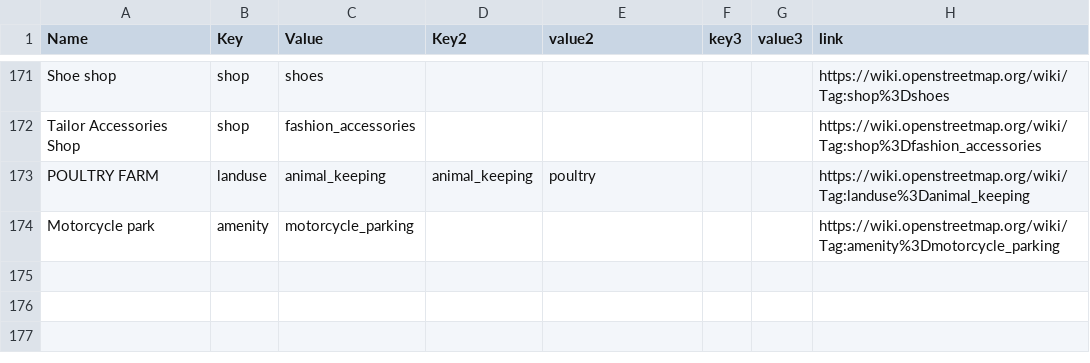
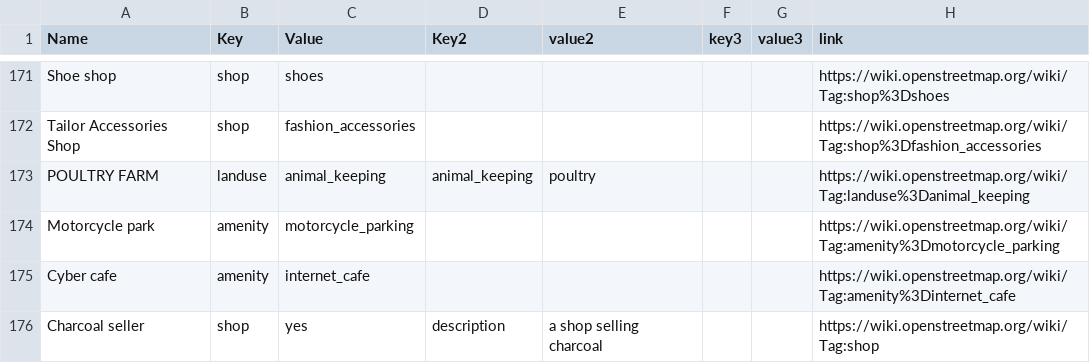
Before and after one commit to IntegrationEE/NESPII-Data-Import-Attachments, a CSV file: shp2osm/taglist.csv, drawn as a sheet; only a part is shown, gaps mark what is left out.

Commit message:
Update taglist.csv

```diff
--- a/shp2osm/taglist.csv
+++ b/shp2osm/taglist.csv
@@ -174 +174,3 @@ POULTRY FARM,landuse,animal_keeping,animal_keeping,poultry,,,https://wiki.openst
 Motorcycle park,amenity,motorcycle_parking,,,,,https://wiki.openstreetmap.org/wiki/Tag:amenity%3Dmotorcycle_parking
+Cyber cafe,amenity,internet_cafe,,,,,https://wiki.openstreetmap.org/wiki/Tag:amenity%3Dinternet_cafe
+Charcoal seller,shop,yes,description,a shop selling charcoal,,,https://wiki.openstreetmap.org/wiki/Tag:shop
```
